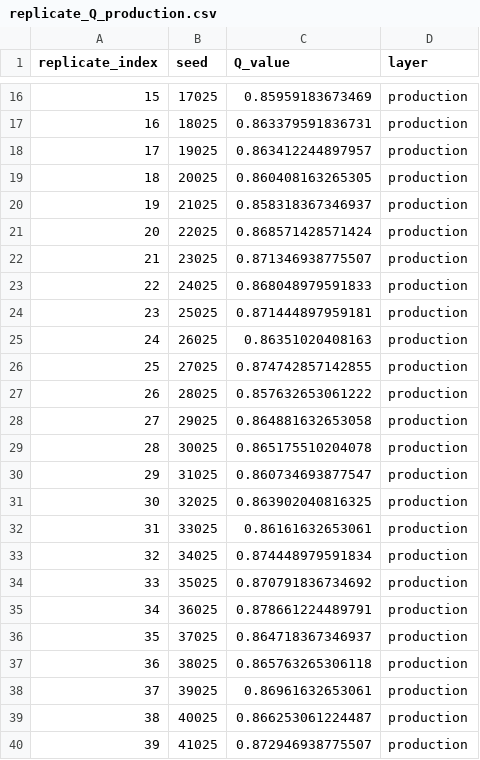
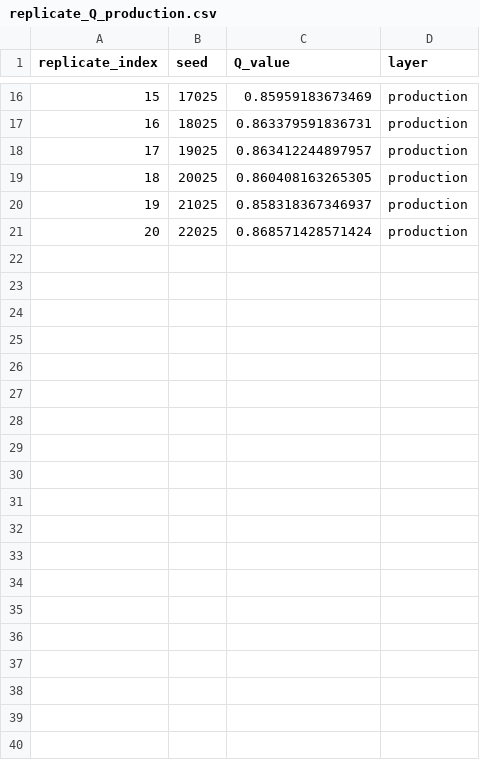
Before and after one commit to letrangerj/NetworkTopology_Rotation, a CSV file: results/phase_04/modularity/replicate_Q_production.csv, drawn as a sheet; only a part is shown, gaps mark what is left out; the diff covers the shown part only; the diff names each change by its address in the sheet, - before the commit and + after, or states it on an @@ line.

```diff
--- a/results/phase_04/modularity/replicate_Q_production.csv
+++ b/results/phase_04/modularity/replicate_Q_production.csv
-row 22: 21 | 23025 | 0.871346938775507 | production
-row 23: 22 | 24025 | 0.868048979591833 | production
-row 24: 23 | 25025 | 0.871444897959181 | production
-row 25: 24 | 26025 | 0.86351020408163 | production
-row 26: 25 | 27025 | 0.874742857142855 | production
-row 27: 26 | 28025 | 0.857632653061222 | production
-row 28: 27 | 29025 | 0.864881632653058 | production
-row 29: 28 | 30025 | 0.865175510204078 | production
-row 30: 29 | 31025 | 0.860734693877547 | production
-row 31: 30 | 32025 | 0.863902040816325 | production
-row 32: 31 | 33025 | 0.86161632653061 | production
-row 33: 32 | 34025 | 0.874448979591834 | production
-row 34: 33 | 35025 | 0.870791836734692 | production
-row 35: 34 | 36025 | 0.878661224489791 | production
-row 36: 35 | 37025 | 0.864718367346937 | production
-row 37: 36 | 38025 | 0.865763265306118 | production
-row 38: 37 | 39025 | 0.86961632653061 | production
-row 39: 38 | 40025 | 0.866253061224487 | production
-row 40: 39 | 41025 | 0.872946938775507 | production
```
Also changed, not shown: 11 removed rows elsewhere in this file, results/phase_04/modularity/replicate_Q_utilization.csv, 26 other files.
